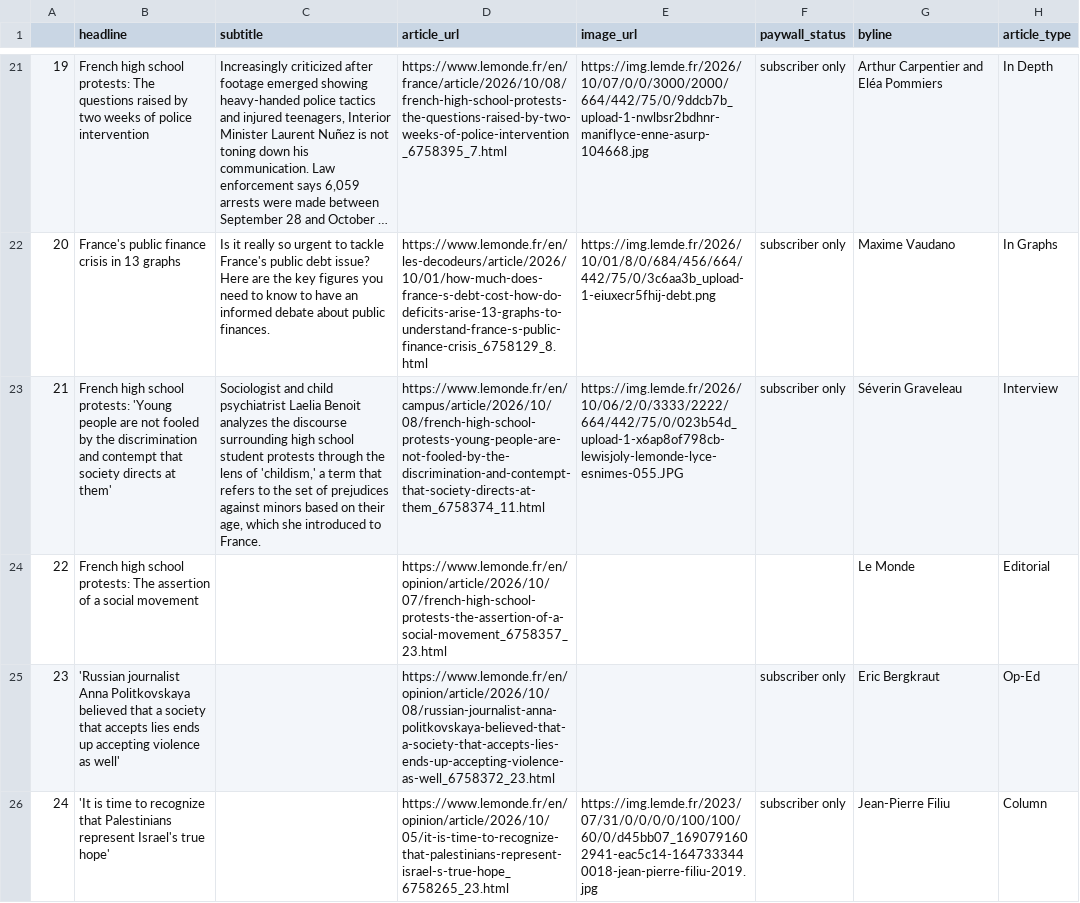
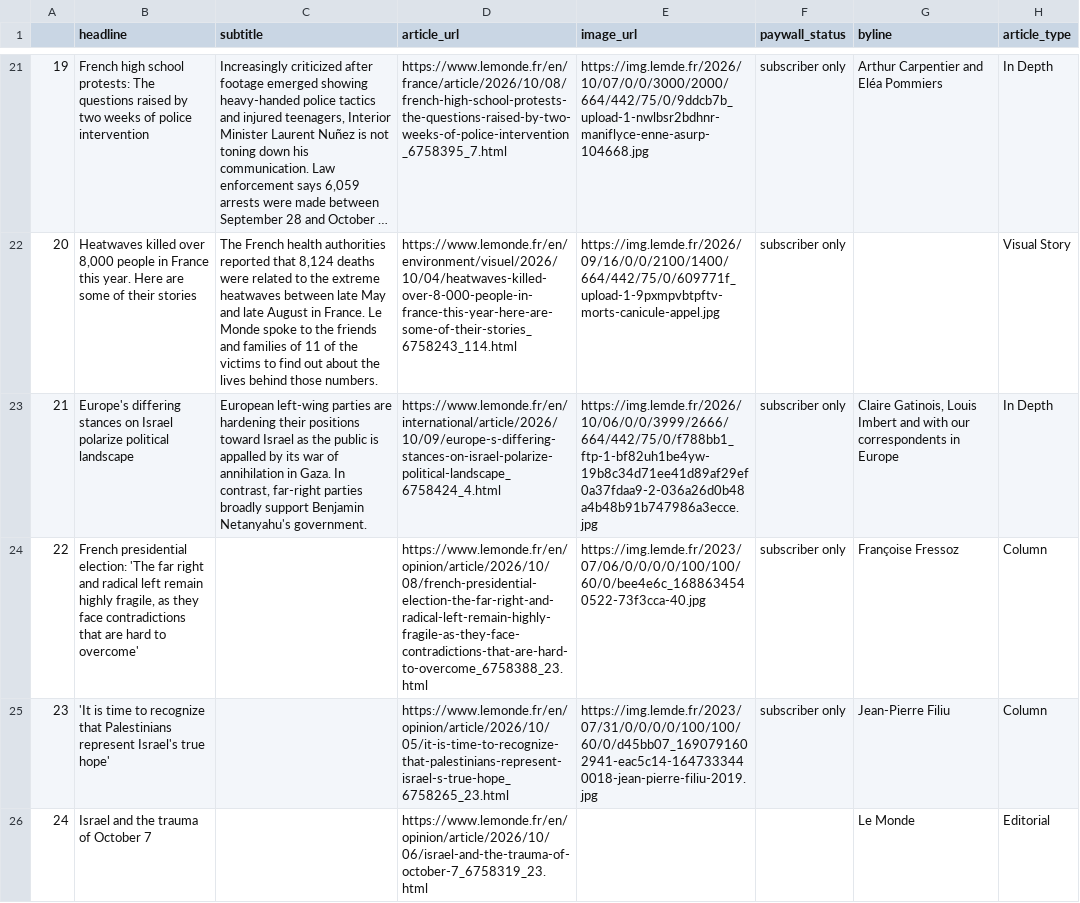
Before and after one commit to luciamack/auto_updating_headline_scraper_le_monde, a CSV file: le_monde_daily_news.csv, drawn as a sheet; only a part is shown, gaps mark what is left out; long unchanged cells end in …; the diff covers the shown part only; the diff names each change by its address in the sheet, - before the commit and + after, or states it on an @@ line.

```diff
--- a/le_monde_daily_news.csv
+++ b/le_monde_daily_news.csv
-B22 (headline): France's public finance crisis in 13 graphs
+B22 (headline): Heatwaves killed over 8,000 people in France this year. Here are some of their stories
-C22 (subtitle): Is it really so urgent to tackle France's public debt issue? Here are the key figures you need to know to have an informed debate about public finances.
+C22 (subtitle): The French health authorities reported that 8,124 deaths were related to the extreme heatwaves between late May and late August in France. Le Monde spoke to the friends and families of 11 of the victims to find out about the lives behind those numbers.
-D22 (article_url): https://www.lemonde.fr/en/les-decodeurs/article/2026/10/01/how-much-does-france-s-debt-cost-how-do-deficits-arise-13-graphs-to-understand-france-s-public-finance-crisis_6758129_8.html
+D22 (article_url): https://www.lemonde.fr/en/environment/visuel/2026/10/04/heatwaves-killed-over-8-000-people-in-france-this-year-here-are-some-of-their-stories_6758243_114.html
-E22 (image_url): https://img.lemde.fr/2026/10/01/8/0/684/456/664/442/75/0/3c6aa3b_upload-1-eiuxecr5fhij-debt.png
+E22 (image_url): https://img.lemde.fr/2026/09/16/0/0/2100/1400/664/442/75/0/609771f_upload-1-9pxmpvbtpftv-morts-canicule-appel.jpg
-G22 (byline): Maxime Vaudano
+G22 (byline): (empty)
-H22 (article_type): In Graphs
+H22 (article_type): Visual Story
-B23 (headline): French high school protests: 'Young people are not fooled by the discrimination and contempt that society directs at them'
+B23 (headline): Europe's differing stances on Israel polarize political landscape
-C23 (subtitle): Sociologist and child psychiatrist Laelia Benoit analyzes the discourse surrounding high school student protests through the lens of 'childism,' a term that refers to the set of prejudices against minors based on their age, which she introduced to France.
+C23 (subtitle): European left-wing parties are hardening their positions toward Israel as the public is appalled by its war of annihilation in Gaza. In contrast, far-right parties broadly support Benjamin Netanyahu's government.
-D23 (article_url): https://www.lemonde.fr/en/campus/article/2026/10/08/french-high-school-protests-young-people-are-not-fooled-by-the-discrimination-and-contempt-that-society-directs-at-them_6758374_11.html
+D23 (article_url): https://www.lemonde.fr/en/international/article/2026/10/09/europe-s-differing-stances-on-israel-polarize-political-landscape_6758424_4.html
-E23 (image_url): https://img.lemde.fr/2026/10/06/2/0/3333/2222/664/442/75/0/023b54d_upload-1-x6ap8of798cb-lewisjoly-lemonde-lyce-esnimes-055.JPG
+E23 (image_url): https://img.lemde.fr/2026/10/06/0/0/3999/2666/664/442/75/0/f788bb1_ftp-1-bf82uh1be4yw-19b8c34d71ee41d89af29ef0a37fdaa9-2-036a26d0b48a4b48b91b747986a3ecce.jpg
-G23 (byline): Séverin Graveleau
+G23 (byline): Claire Gatinois, Louis Imbert and with our correspondents in Europe
-H23 (article_type): Interview
+H23 (article_type): In Depth
-B24 (headline): French high school protests: The assertion of a social movement
+B24 (headline): French presidential election: 'The far right and radical left remain highly fragile, as they face contradictions that are hard to overcome'
-D24 (article_url): https://www.lemonde.fr/en/opinion/article/2026/10/07/french-high-school-protests-the-assertion-of-a-social-movement_6758357_23.html
+D24 (article_url): https://www.lemonde.fr/en/opinion/article/2026/10/08/french-presidential-election-the-far-right-and-radical-left-remain-highly-fragile-as-they-face-contradictions-that-are-hard-to-overcome_6758388_23.html
-E24 (image_url): (empty)
+E24 (image_url): https://img.lemde.fr/2023/07/06/0/0/0/0/100/100/60/0/bee4e6c_1688634540522-73f3cca-40.jpg
-F24 (paywall_status): (empty)
+F24 (paywall_status): subscriber only
-G24 (byline): Le Monde
+G24 (byline): Françoise Fressoz
-H24 (article_type): Editorial
+H24 (article_type): Column
-B25 (headline): 'Russian journalist Anna Politkovskaya believed that a society that accepts lies ends up accepting violence as well'
+B25 (headline): 'It is time to recognize that Palestinians represent Israel's true hope'
-D25 (article_url): https://www.lemonde.fr/en/opinion/article/2026/10/08/russian-journalist-anna-politkovskaya-believed-that-a-society-that-accepts-lies-ends-up-accepting-violence-as-well_6758372_23.html
+D25 (article_url): https://www.lemonde.fr/en/opinion/article/2026/10/05/it-is-time-to-recognize-that-palestinians-represent-israel-s-true-hope_6758265_23.html
-E25 (image_url): (empty)
+E25 (image_url): https://img.lemde.fr/2023/07/31/0/0/0/0/100/100/60/0/d45bb07_1690791602941-eac5c14-1647333440018-jean-pierre-filiu-2019.jpg
-G25 (byline): Eric Bergkraut
+G25 (byline): Jean-Pierre Filiu
-H25 (article_type): Op-Ed
+H25 (article_type): Column
-B26 (headline): 'It is time to recognize that Palestinians represent Israel's true hope'
+B26 (headline): Israel and the trauma of October 7
-D26 (article_url): https://www.lemonde.fr/en/opinion/article/2026/10/05/it-is-time-to-recognize-that-palestinians-represent-israel-s-true-hope_6758265_23.html
+D26 (article_url): https://www.lemonde.fr/en/opinion/article/2026/10/06/israel-and-the-trauma-of-october-7_6758319_23.html
-E26 (image_url): https://img.lemde.fr/2023/07/31/0/0/0/0/100/100/60/0/d45bb07_1690791602941-eac5c14-1647333440018-jean-pierre-filiu-2019.jpg
+E26 (image_url): (empty)
-F26 (paywall_status): subscriber only
+F26 (paywall_status): (empty)
-G26 (byline): Jean-Pierre Filiu
+G26 (byline): Le Monde
-H26 (article_type): Column
+H26 (article_type): Editorial
```
Also changed, not shown: 62 edited cells elsewhere in this file, 1 other file.
